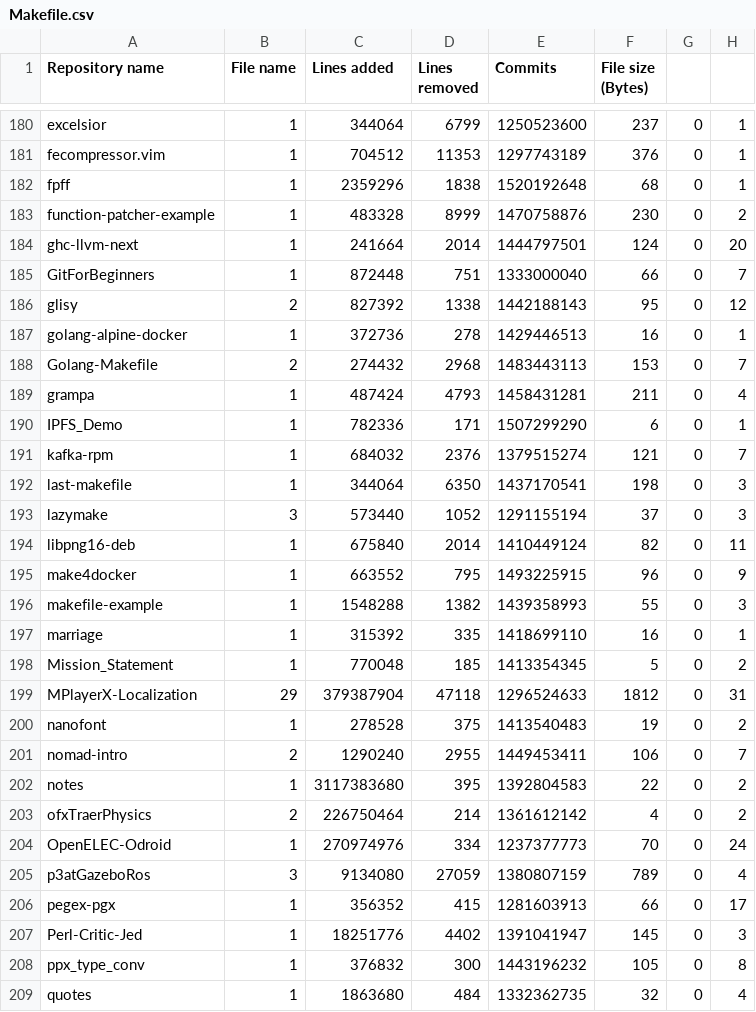
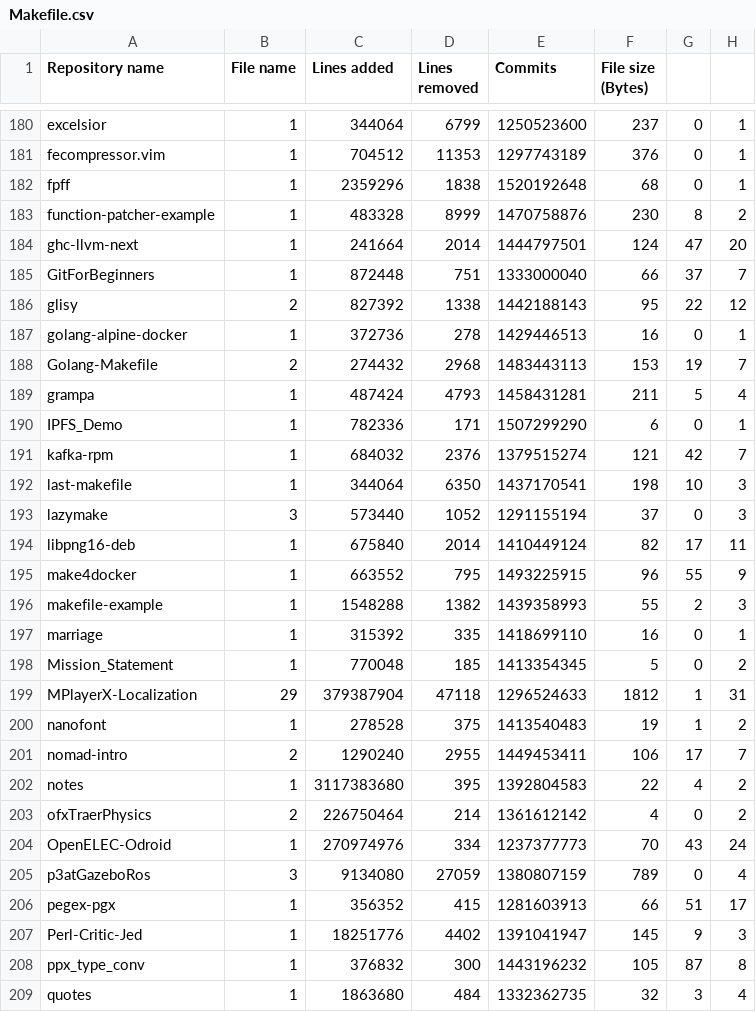
Before and after one commit to Protofall/David-SCons-Make-Research, a CSV file: results/Makefile.csv, drawn as a sheet; only a part is shown, gaps mark what is left out; the diff covers the shown part only.

```diff
--- a/results/Makefile.csv
+++ b/results/Makefile.csv
@@ -182,28 +182,28 @@ fecompressor.vim,1,704512,11353,1297743189,376,0,1
 fpff,1,2359296,1838,1520192648,68,0,1
-function-patcher-example,1,483328,8999,1470758876,230,0,2
-ghc-llvm-next,1,241664,2014,1444797501,124,0,20
-GitForBeginners,1,872448,751,1333000040,66,0,7
-glisy,2,827392,1338,1442188143,95,0,12
+function-patcher-example,1,483328,8999,1470758876,230,8,2
+ghc-llvm-next,1,241664,2014,1444797501,124,47,20
+GitForBeginners,1,872448,751,1333000040,66,37,7
+glisy,2,827392,1338,1442188143,95,22,12
 golang-alpine-docker,1,372736,278,1429446513,16,0,1
-Golang-Makefile,2,274432,2968,1483443113,153,0,7
-grampa,1,487424,4793,1458431281,211,0,4
+Golang-Makefile,2,274432,2968,1483443113,153,19,7
+grampa,1,487424,4793,1458431281,211,5,4
 IPFS_Demo,1,782336,171,1507299290,6,0,1
-kafka-rpm,1,684032,2376,1379515274,121,0,7
-last-makefile,1,344064,6350,1437170541,198,0,3
+kafka-rpm,1,684032,2376,1379515274,121,42,7
+last-makefile,1,344064,6350,1437170541,198,10,3
 lazymake,3,573440,1052,1291155194,37,0,3
-libpng16-deb,1,675840,2014,1410449124,82,0,11
-make4docker,1,663552,795,1493225915,96,0,9
-makefile-example,1,1548288,1382,1439358993,55,0,3
+libpng16-deb,1,675840,2014,1410449124,82,17,11
+make4docker,1,663552,795,1493225915,96,55,9
+makefile-example,1,1548288,1382,1439358993,55,2,3
 marriage,1,315392,335,1418699110,16,0,1
 Mission_Statement,1,770048,185,1413354345,5,0,2
-MPlayerX-Localization,29,379387904,47118,1296524633,1812,0,31
-nanofont,1,278528,375,1413540483,19,0,2
-nomad-intro,2,1290240,2955,1449453411,106,0,7
-notes,1,3117383680,395,1392804583,22,0,2
+MPlayerX-Localization,29,379387904,47118,1296524633,1812,1,31
+nanofont,1,278528,375,1413540483,19,1,2
+nomad-intro,2,1290240,2955,1449453411,106,17,7
+notes,1,3117383680,395,1392804583,22,4,2
 ofxTraerPhysics,2,226750464,214,1361612142,4,0,2
-OpenELEC-Odroid,1,270974976,334,1237377773,70,0,24
+OpenELEC-Odroid,1,270974976,334,1237377773,70,43,24
 p3atGazeboRos,3,9134080,27059,1380807159,789,0,4
-pegex-pgx,1,356352,415,1281603913,66,0,17
-Perl-Critic-Jed,1,18251776,4402,1391041947,145,0,3
-ppx_type_conv,1,376832,300,1443196232,105,0,8
-quotes,1,1863680,484,1332362735,32,0,4
+pegex-pgx,1,356352,415,1281603913,66,51,17
+Perl-Critic-Jed,1,18251776,4402,1391041947,145,9,3
+ppx_type_conv,1,376832,300,1443196232,105,87,8
+quotes,1,1863680,484,1332362735,32,3,4
```
Also changed, not shown: 28 edited cells elsewhere in this file, results/SConstruct.csv, 1 other file.
